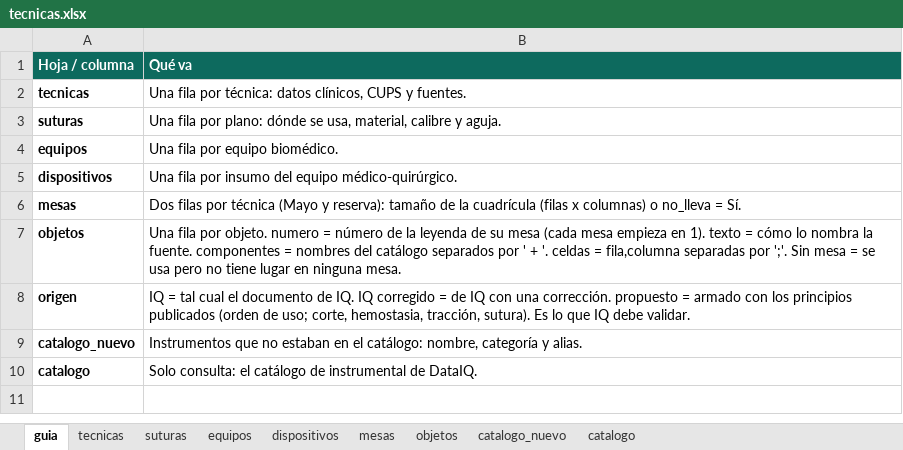
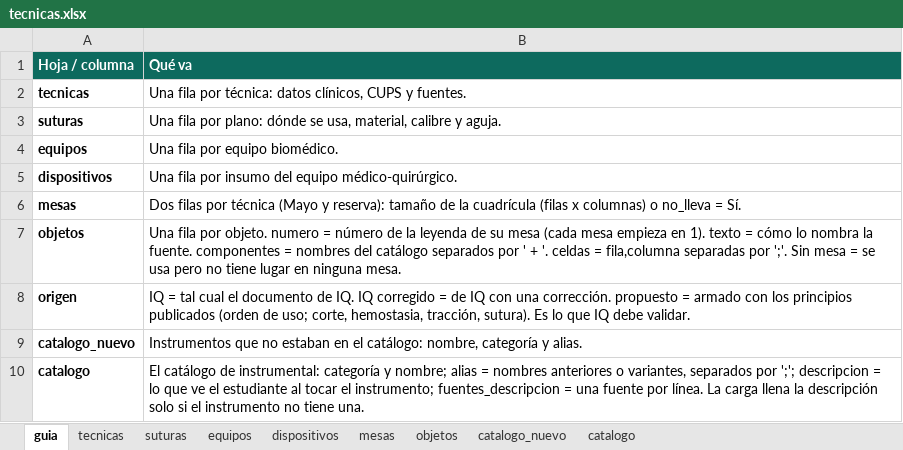
Before and after one commit to curn-iq/iq-platform, an Excel workbook: dataiq/backend/seed/tecnicas.xlsx, sheet guia, drawn as a sheet; values as stored, in another font and other column widths than the file's, no borders; the diff names each change by its address in the sheet, - before the commit and + after, or states it on an @@ line.

Commit message:
feat(dataiq): descripción del instrumental en la carga inicial
La hoja catalogo de seed/tecnicas.xlsx suma las columnas alias, descripcion
y fuentes_descripcion, con la descripción de los 23 instrumentos de la mesa
de Mayo de Cirugía General y sus fuentes. La carga llena la descripción solo
si el instrumento no tiene una, y renombra sin cambiar el id cuando el nombre
anterior viene como alias (Pinza Moninjan -> Pinza de Moynihan).

```diff
--- a/dataiq/backend/seed/tecnicas.xlsx (sheet guia)
+++ b/dataiq/backend/seed/tecnicas.xlsx (sheet guia)
-B10 (Qué va): Solo consulta: el catálogo de instrumental de DataIQ.
+B10 (Qué va): El catálogo de instrumental: categoría y nombre; alias = nombres anteriores o variantes, separados por ';'; descripcion = lo que ve el estudiante al tocar el instrumento; fuentes_descripcion = una fuente por línea. La carga llena la descripción solo si el instrumento no tiene una.
```
Also changed, not shown: sheet catalogo, sheet objetos, 2 other files.
